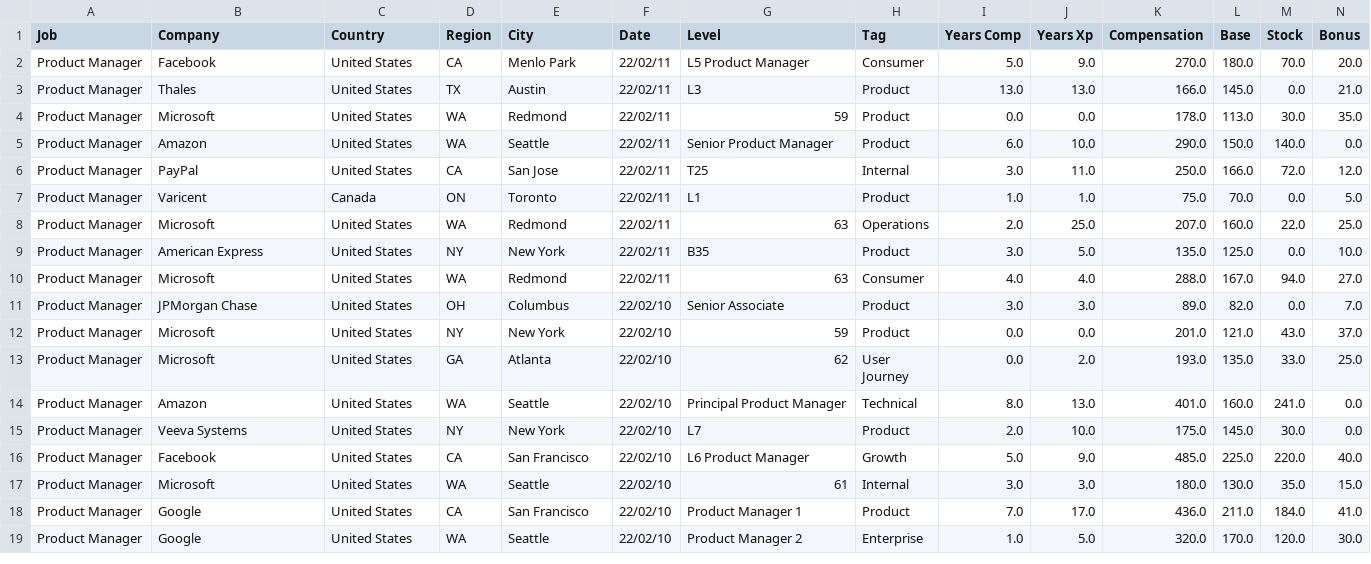
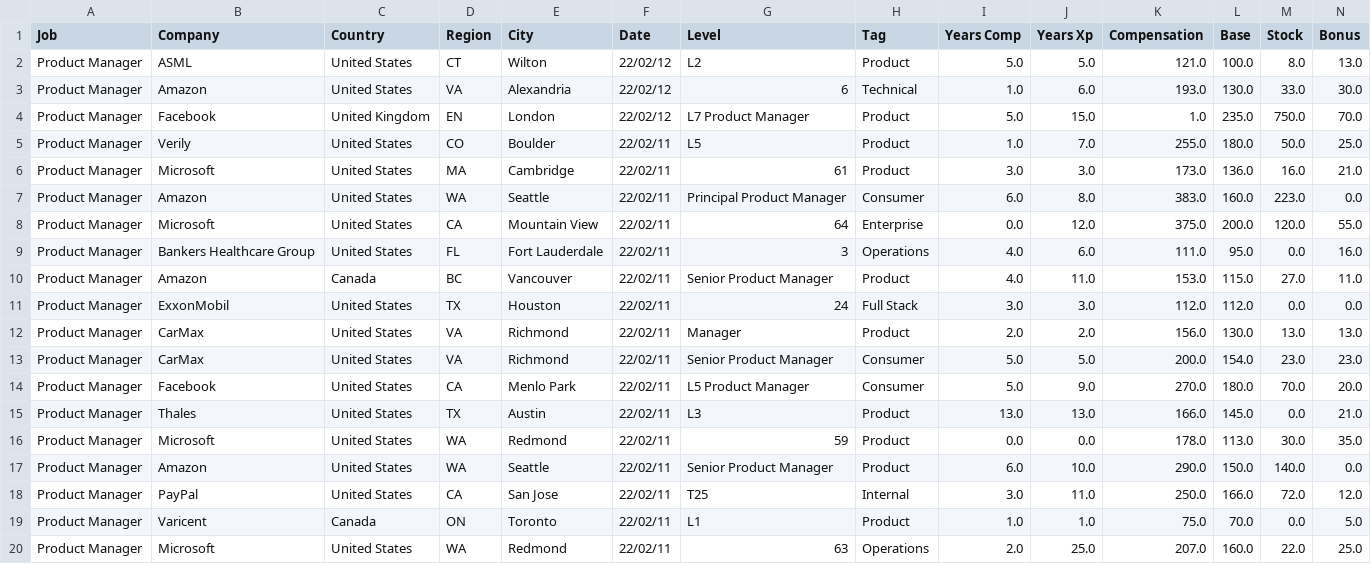
Before and after one commit to afruoy/scraper-levels.fyi, a CSV file: db/Product Manager.csv, drawn as a sheet; only a part is shown; the shorter side is filled out with more unchanged rows; rows hold the shown columns only; the diff names each change by its address in the sheet, - before the commit and + after, or states it on an @@ line.

```diff
--- a/db/Product Manager.csv
+++ b/db/Product Manager.csv
+row 2: Product Manager | ASML | United States | CT | Wilton | 22/02/12 | L2 | Product | 5.0 | 5.0 | 121.0 | 100.0 | 8.0 | 13.0
+row 3: Product Manager | Amazon | United States | VA | Alexandria | 22/02/12 | 6 | Technical | 1.0 | 6.0 | 193.0 | 130.0 | 33.0 | 30.0
+row 4: Product Manager | Facebook | United Kingdom | EN | London | 22/02/12 | L7 Product Manager | Product | 5.0 | 15.0 | 1.0 | 235.0 | 750.0 | 70.0
+row 5: Product Manager | Verily | United States | CO | Boulder | 22/02/11 | L5 | Product | 1.0 | 7.0 | 255.0 | 180.0 | 50.0 | 25.0
+row 6: Product Manager | Microsoft | United States | MA | Cambridge | 22/02/11 | 61 | Product | 3.0 | 3.0 | 173.0 | 136.0 | 16.0 | 21.0
+row 7: Product Manager | Amazon | United States | WA | Seattle | 22/02/11 | Principal Product Manager | Consumer | 6.0 | 8.0 | 383.0 | 160.0 | 223.0 | 0.0
+row 8: Product Manager | Microsoft | United States | CA | Mountain View | 22/02/11 | 64 | Enterprise | 0.0 | 12.0 | 375.0 | 200.0 | 120.0 | 55.0
+row 9: Product Manager | Bankers Healthcare Group | United States | FL | Fort Lauderdale | 22/02/11 | 3 | Operations | 4.0 | 6.0 | 111.0 | 95.0 | 0.0 | 16.0
+row 10: Product Manager | Amazon | Canada | BC | Vancouver | 22/02/11 | Senior Product Manager | Product | 4.0 | 11.0 | 153.0 | 115.0 | 27.0 | 11.0
+row 11: Product Manager | ExxonMobil | United States | TX | Houston | 22/02/11 | 24 | Full Stack | 3.0 | 3.0 | 112.0 | 112.0 | 0.0 | 0.0
+row 12: Product Manager | CarMax | United States | VA | Richmond | 22/02/11 | Manager | Product | 2.0 | 2.0 | 156.0 | 130.0 | 13.0 | 13.0
+row 13: Product Manager | CarMax | United States | VA | Richmond | 22/02/11 | Senior Product Manager | Consumer | 5.0 | 5.0 | 200.0 | 154.0 | 23.0 | 23.0
```
Also changed, not shown: db/Business Analyst.csv, db/Data Scientist.csv, 13 other files.
